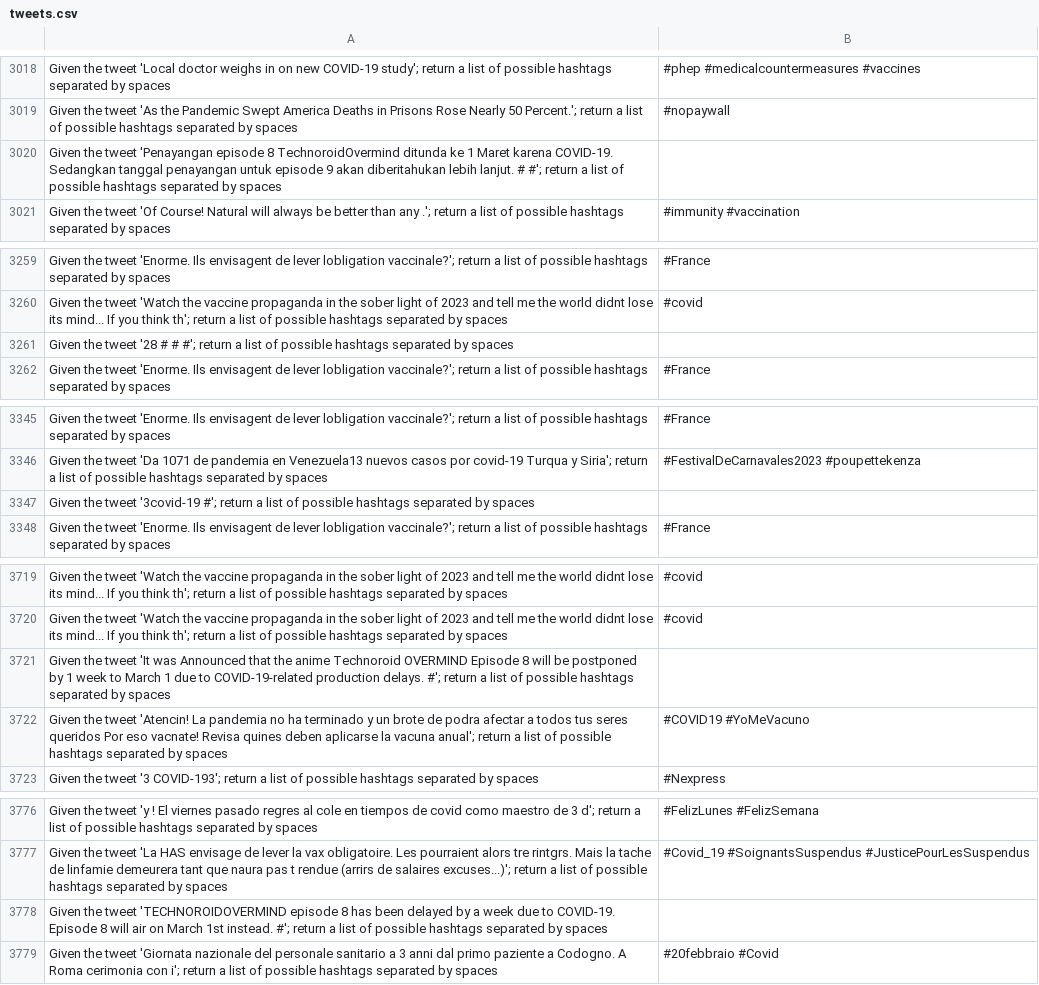
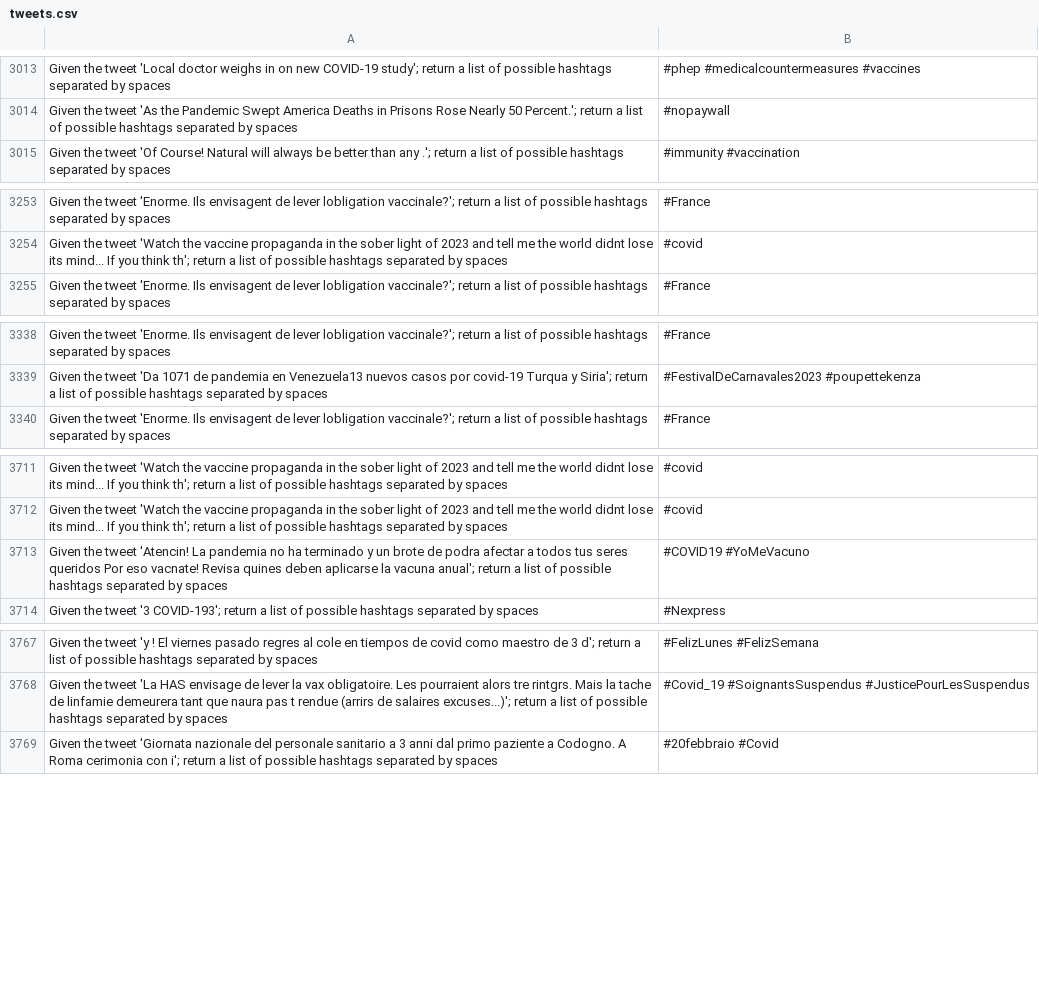
Before and after one commit to Dan-1998/llm_project, a CSV file: tweets.csv, drawn as a sheet; only a part is shown, gaps mark what is left out; the diff covers the shown part only; the diff names each change by its address in the sheet, - before the commit and + after, or states it on an @@ line.

```diff
--- a/tweets.csv
+++ b/tweets.csv
-row 3020: Given the tweet 'Penayangan episode 8 TechnoroidOvermind ditunda ke 1 Maret karena COVID-19. Sedangkan tanggal penayangan untuk episode 9 akan diberitahukan lebih lanjut. # #'; return a list of possible hashtags separated by spaces
-row 3261: Given the tweet '28 # # #'; return a list of possible hashtags separated by spaces
-row 3347: Given the tweet '3covid-19 #'; return a list of possible hashtags separated by spaces
-row 3721: Given the tweet 'It was Announced that the anime Technoroid OVERMIND Episode 8 will be postponed by 1 week to March 1 due to COVID-19-related production delays. #'; return a list of possible hashtags separated by spaces
-row 3778: Given the tweet 'TECHNOROIDOVERMIND episode 8 has been delayed by a week due to COVID-19. Episode 8 will air on March 1st instead. #'; return a list of possible hashtags separated by spaces
```
Also changed, not shown: 19 removed rows elsewhere in this file.
